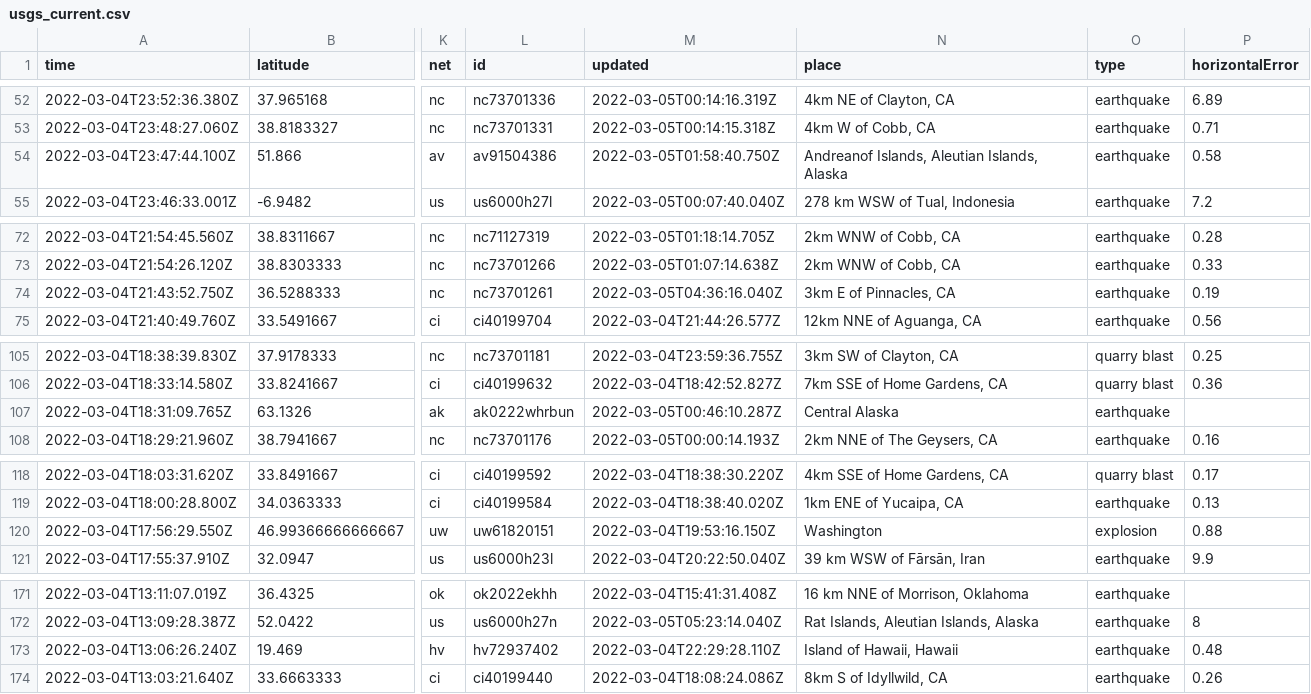
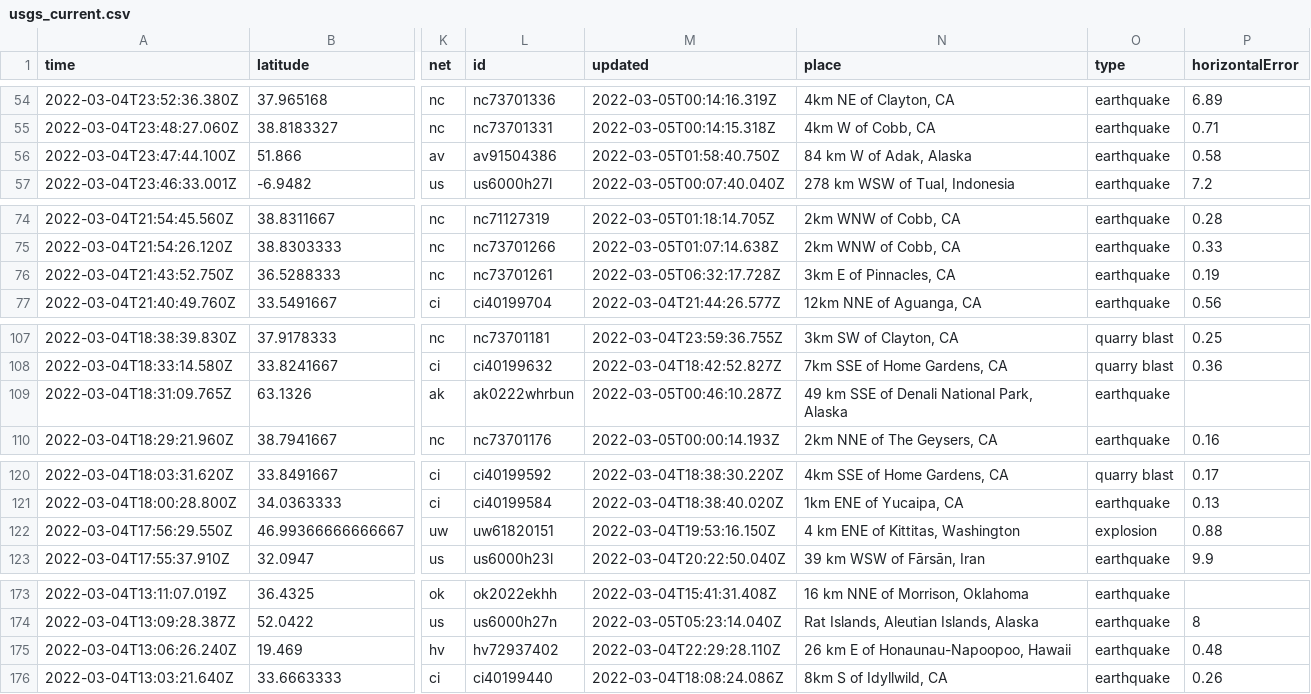
Before and after one commit to sahanasjay/nicar-22-git-actions, a CSV file: usgs_current.csv, drawn as a sheet; only a part is shown, gaps mark what is left out; addresses are those after the commit; the diff covers the shown part only; the diff names each change by its address in the sheet, - before the commit and + after, or states it on an @@ line.

```diff
--- a/usgs_current.csv
+++ b/usgs_current.csv
-N56 (place): Andreanof Islands, Aleutian Islands, Alaska
+N56 (place): 84 km W of Adak, Alaska
-M76 (updated): 2022-03-05T04:36:16.040Z
+M76 (updated): 2022-03-05T06:32:17.728Z
-N109 (place): Central Alaska
+N109 (place): 49 km SSE of Denali National Park, Alaska
-N122 (place): Washington
+N122 (place): 4 km ENE of Kittitas, Washington
-N175 (place): Island of Hawaii, Hawaii
+N175 (place): 26 km E of Honaunau-Napoopoo, Hawaii
```
Also changed, not shown: 2 added rows, 4 removed rows and 11 edited cells elsewhere in this file, usgs_main.csv.
